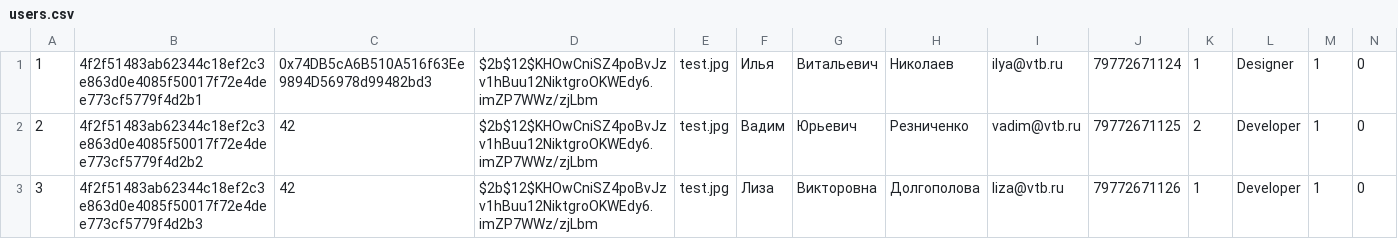
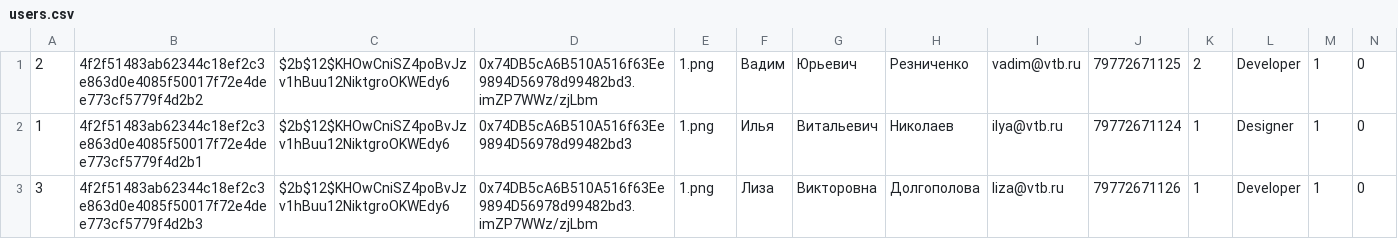
Before and after one commit to vahellame/more_tech4_backend, a CSV file: scripts/users.csv, drawn as a sheet; only a part is shown; removed rows and columns are numbered as before the commit, all else as after; rows hold the shown columns only; the diff names each change by its address in the sheet, - before the commit and + after, or states it on an @@ line.

Commit message:
update login

```diff
--- a/scripts/users.csv
+++ b/scripts/users.csv
-row 1: 1 | 4f2f51483ab62344c18ef2c3e863d0e4085f50017f72e4dee773cf5779f4d2b1 | 0x74DB5cA6B510A516f63Ee9894D56978d99482bd3 | $2b$12$KHOwCniSZ4poBvJzv1hBuu12NiktgroOKWEdy6.imZP7WWz/zjLbm | test.jpg | Илья | Витальевич | Николаев | ilya@vtb.ru | 79772671124 | 1 | Designer | 1 | 0
-C1: 42
+C1: $2b$12$KHOwCniSZ4poBvJzv1hBuu12NiktgroOKWEdy6
-D1: $2b$12$KHOwCniSZ4poBvJzv1hBuu12NiktgroOKWEdy6.imZP7WWz/zjLbm
+D1: 0x74DB5cA6B510A516f63Ee9894D56978d99482bd3.imZP7WWz/zjLbm
-E1: test.jpg
+E1: 1.png
+row 2: 1 | 4f2f51483ab62344c18ef2c3e863d0e4085f50017f72e4dee773cf5779f4d2b1 | $2b$12$KHOwCniSZ4poBvJzv1hBuu12NiktgroOKWEdy6 | 0x74DB5cA6B510A516f63Ee9894D56978d99482bd3 | 1.png | Илья | Витальевич | Николаев | ilya@vtb.ru | 79772671124 | 1 | Designer | 1 | 0
-C3: 42
+C3: $2b$12$KHOwCniSZ4poBvJzv1hBuu12NiktgroOKWEdy6
-D3: $2b$12$KHOwCniSZ4poBvJzv1hBuu12NiktgroOKWEdy6.imZP7WWz/zjLbm
+D3: 0x74DB5cA6B510A516f63Ee9894D56978d99482bd3.imZP7WWz/zjLbm
-E3: test.jpg
+E3: 1.png
```
